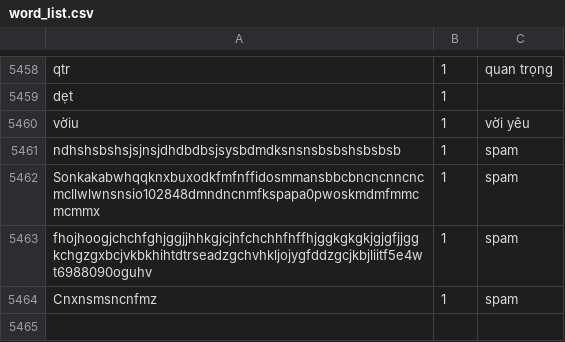
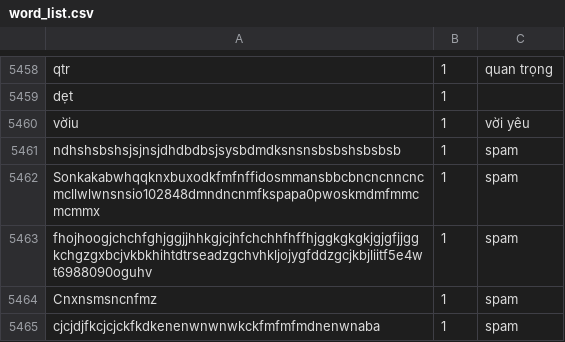
Before and after one commit to binhfdv/DS202_Data-Science-thesis-1, a CSV file: word_list.csv, drawn as a sheet; only a part is shown, gaps mark what is left out; the diff names each change by its address in the sheet, - before the commit and + after, or states it on an @@ line.

Commit message:
Update word_list.csv

```diff
--- a/word_list.csv
+++ b/word_list.csv
+row 5465: cjcjdjfkcjcjckfkdkenenwnwnwkckfmfmfmdnenwnaba | 1 | spam
```
